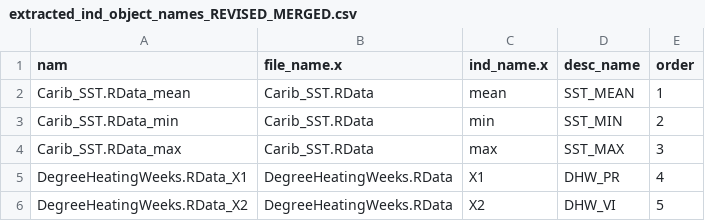
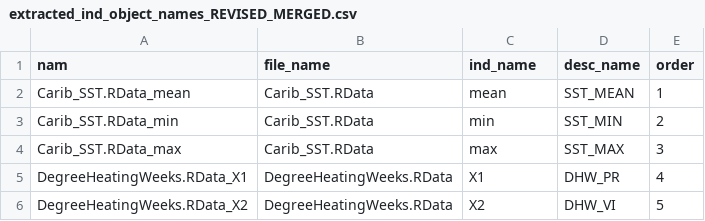
Before and after one commit to Gulf-IEA/Caribbean-ESR-2, a CSV file: indicator_data/synthesisFiles/extracted_ind_object_names_REVISED_MERGED.csv, drawn as a sheet; only a part is shown; the diff names each change by its address in the sheet, - before the commit and + after, or states it on an @@ line.

```diff
--- a/indicator_data/synthesisFiles/extracted_ind_object_names_REVISED_MERGED.csv
+++ b/indicator_data/synthesisFiles/extracted_ind_object_names_REVISED_MERGED.csv
-B1: file_name.x
+B1: file_name
-C1: ind_name.x
+C1: ind_name
```
Also changed, not shown: 2 other files.
